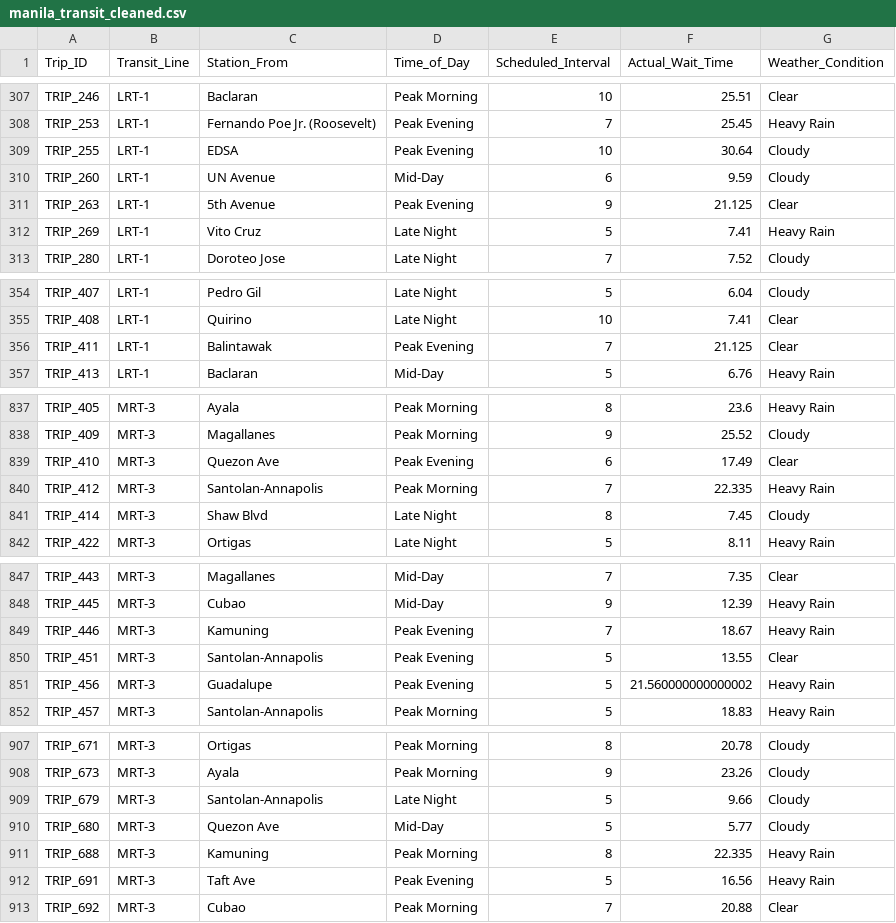
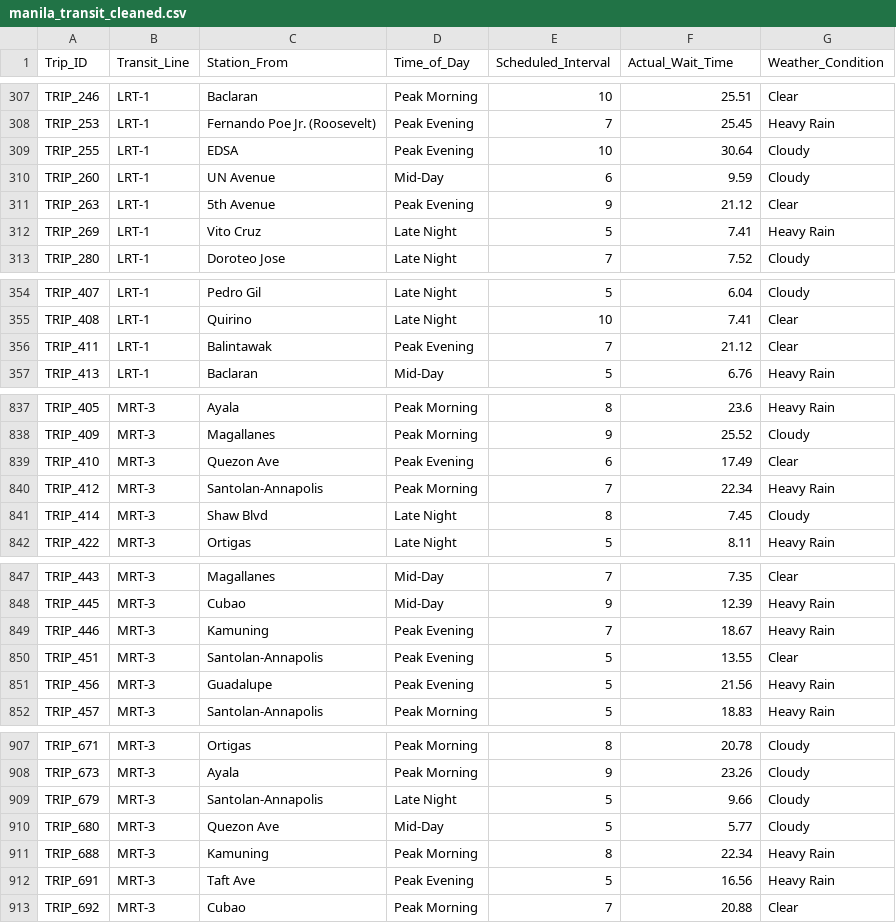
Before and after one commit to miiiereDev/manila-transit-analytics, a CSV file: data/2_cleaned/manila_transit_cleaned.csv, drawn as a sheet; only a part is shown, gaps mark what is left out; the diff covers the shown part only.

```diff
--- a/data/2_cleaned/manila_transit_cleaned.csv
+++ b/data/2_cleaned/manila_transit_cleaned.csv
@@ -310,3 +310,3 @@ TRIP_255,LRT-1,EDSA,Peak Evening,10,30.64,Cloudy
 TRIP_260,LRT-1,UN Avenue,Mid-Day,6,9.59,Cloudy
-TRIP_263,LRT-1,5th Avenue,Peak Evening,9,21.125,Clear
+TRIP_263,LRT-1,5th Avenue,Peak Evening,9,21.12,Clear
 TRIP_269,LRT-1,Vito Cruz,Late Night,5,7.41,Heavy Rain
@@ -355,3 +355,3 @@ TRIP_407,LRT-1,Pedro Gil,Late Night,5,6.04,Cloudy
 TRIP_408,LRT-1,Quirino,Late Night,10,7.41,Clear
-TRIP_411,LRT-1,Balintawak,Peak Evening,7,21.125,Clear
+TRIP_411,LRT-1,Balintawak,Peak Evening,7,21.12,Clear
 TRIP_413,LRT-1,Baclaran,Mid-Day,5,6.76,Heavy Rain
@@ -839,3 +839,3 @@ TRIP_409,MRT-3,Magallanes,Peak Morning,9,25.52,Cloudy
 TRIP_410,MRT-3,Quezon Ave,Peak Evening,6,17.49,Clear
-TRIP_412,MRT-3,Santolan-Annapolis,Peak Morning,7,22.335,Heavy Rain
+TRIP_412,MRT-3,Santolan-Annapolis,Peak Morning,7,22.34,Heavy Rain
 TRIP_414,MRT-3,Shaw Blvd,Late Night,8,7.45,Cloudy
@@ -850,3 +850,3 @@ TRIP_446,MRT-3,Kamuning,Peak Evening,7,18.67,Heavy Rain
 TRIP_451,MRT-3,Santolan-Annapolis,Peak Evening,5,13.55,Clear
-TRIP_456,MRT-3,Guadalupe,Peak Evening,5,21.560000000000002,Heavy Rain
+TRIP_456,MRT-3,Guadalupe,Peak Evening,5,21.56,Heavy Rain
 TRIP_457,MRT-3,Santolan-Annapolis,Peak Morning,5,18.83,Heavy Rain
@@ -910,3 +910,3 @@ TRIP_679,MRT-3,Santolan-Annapolis,Late Night,5,9.66,Cloudy
 TRIP_680,MRT-3,Quezon Ave,Mid-Day,5,5.77,Cloudy
-TRIP_688,MRT-3,Kamuning,Peak Morning,8,22.335,Heavy Rain
+TRIP_688,MRT-3,Kamuning,Peak Morning,8,22.34,Heavy Rain
 TRIP_691,MRT-3,Taft Ave,Peak Evening,5,16.56,Heavy Rain
```
Also changed, not shown: 6 edited cells elsewhere in this file.
